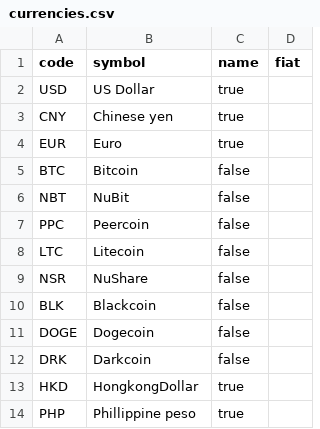
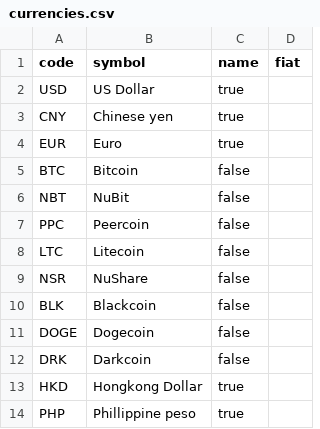
Before and after one commit to benjiqq/NuBot, a CSV file: NuBot/res/currencies.csv, drawn as a sheet.

```diff
--- a/NuBot/res/currencies.csv
+++ b/NuBot/res/currencies.csv
@@ -12,3 +12,3 @@ DOGE,Dogecoin,false
 DRK,Darkcoin,false
-HKD,HongkongDollar,true
+HKD,Hongkong Dollar,true
 PHP,Phillippine peso,true
```
Also changed, not shown: 6 other files.
